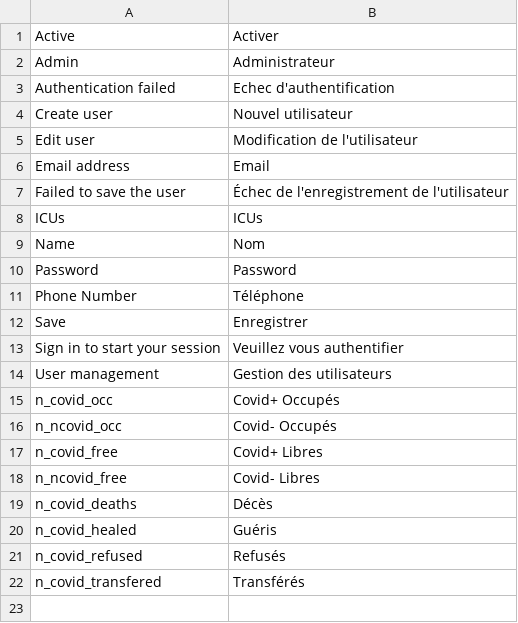
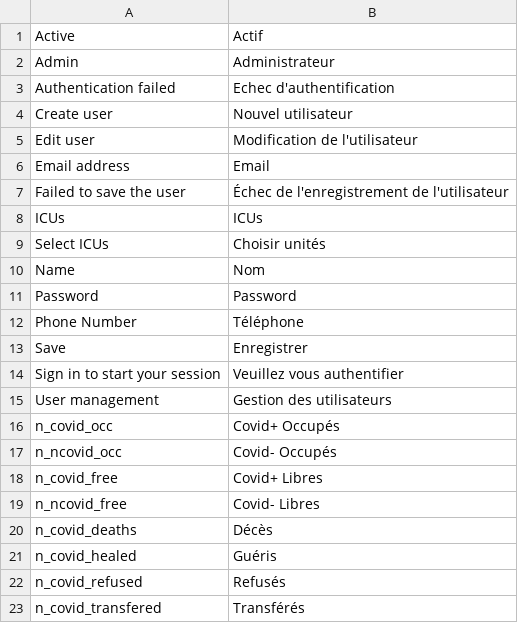
Before and after one commit to icubam/icubam, a CSV file: icubam/backoffice/translations/fr.csv, drawn as a sheet.

```diff
--- a/icubam/backoffice/translations/fr.csv
+++ b/icubam/backoffice/translations/fr.csv
@@ -1,2 +1,2 @@
-"Active","Activer"
+"Active","Actif"
 "Admin","Administrateur"
@@ -8,2 +8,3 @@
 "ICUs","ICUs"
+"Select ICUs","Choisir unités"
 "Name","Nom"
```
Also changed, not shown: 6 other files.
